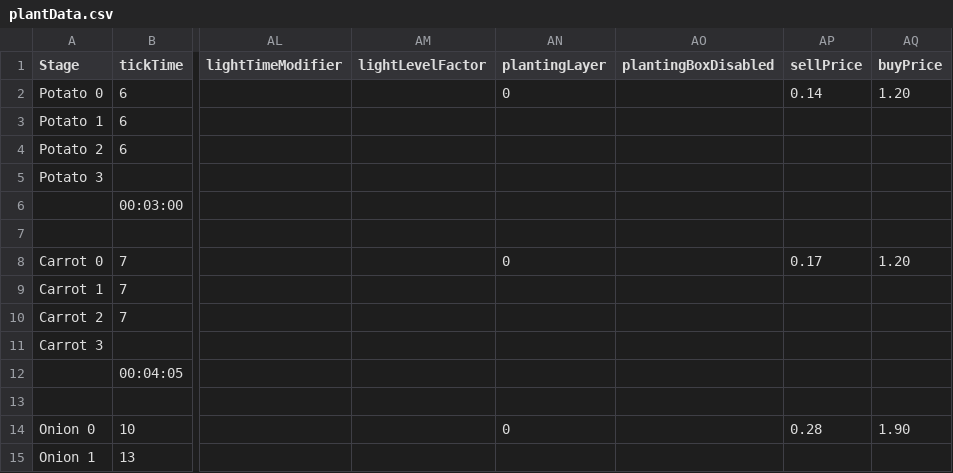
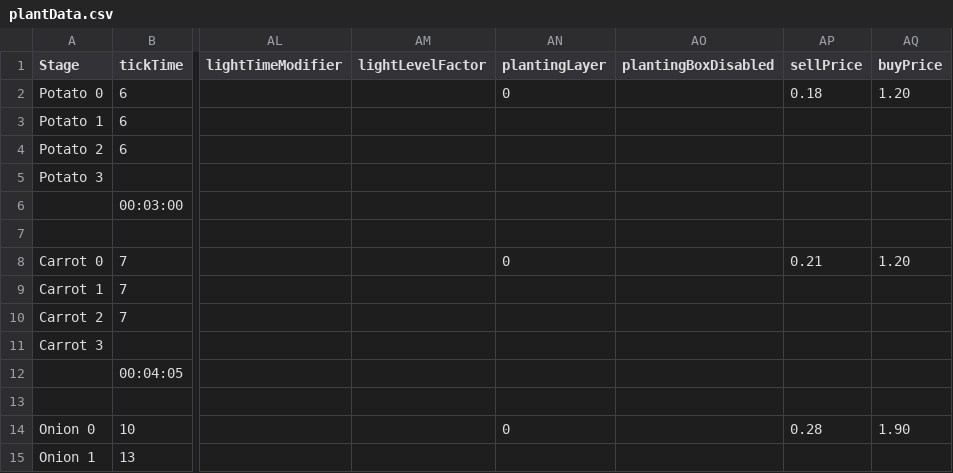
Before and after one commit to ConanODoyle/farming, a CSV file: config/plantData.csv, drawn as a sheet; only a part is shown, gaps mark what is left out; the diff names each change by its address in the sheet, - before the commit and + after, or states it on an @@ line.

Commit message:
Lock in price changes for potato/carrot

```diff
--- a/config/plantData.csv
+++ b/config/plantData.csv
-AP2 (sellPrice): 0.14
+AP2 (sellPrice): 0.18
-AP8 (sellPrice): 0.17
+AP8 (sellPrice): 0.21
```
Also changed, not shown: 1 other file.
